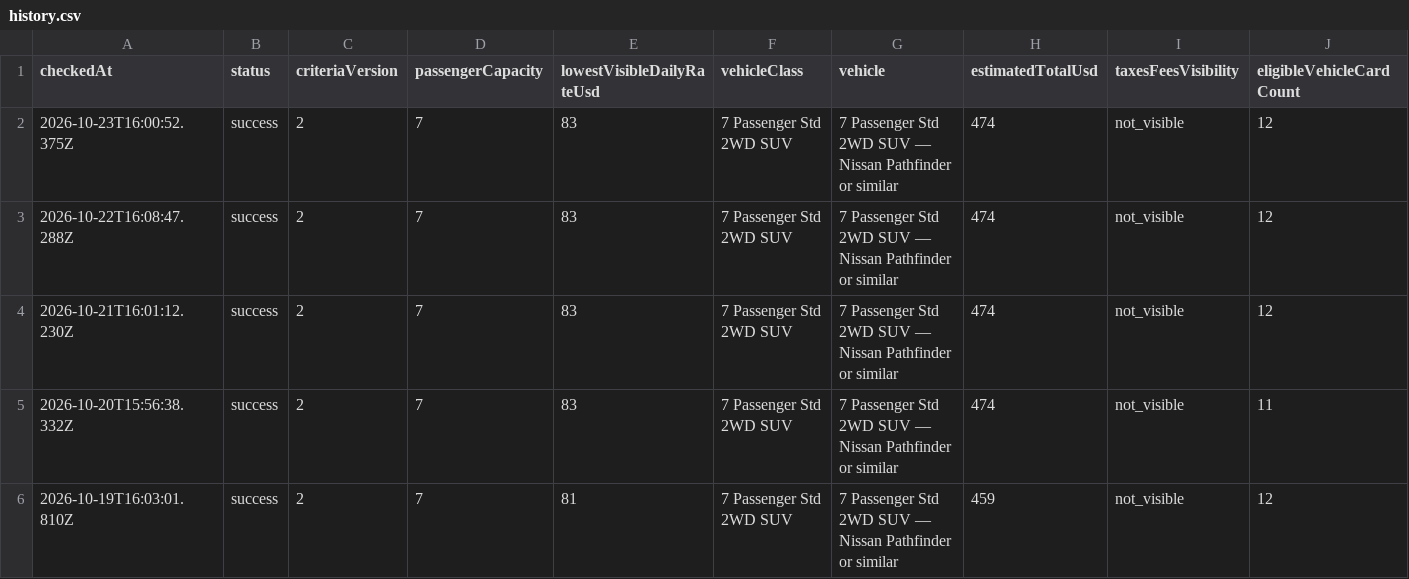
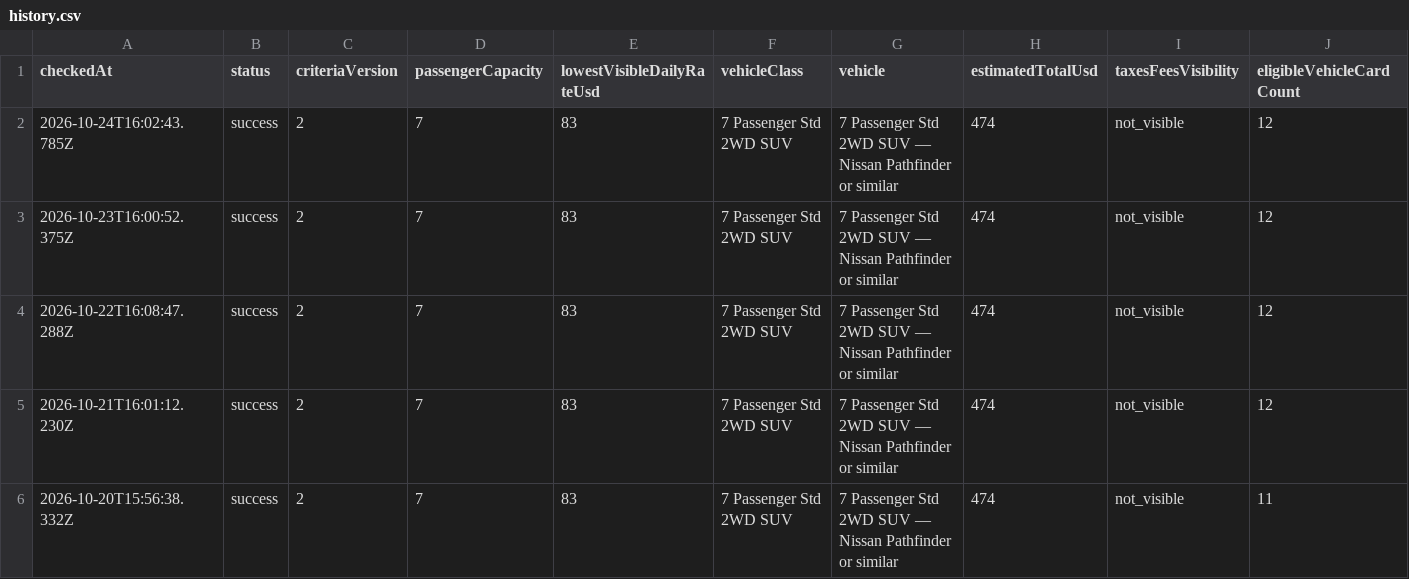
Before and after one commit to johnta2000/johnta2000.github.io, a CSV file: hertz-las-may-2027/history.csv, drawn as a sheet; only a part is shown; the shorter side is filled out with more unchanged rows; rows hold the shown columns only; the diff names each change by its address in the sheet, - before the commit and + after, or states it on an @@ line.

Commit message:
Record Hertz browser check 2026-10-24T16:02:43.785Z

```diff
--- a/hertz-las-may-2027/history.csv
+++ b/hertz-las-may-2027/history.csv
+row 2: 2026-10-24T16:02:43.785Z | success | 2 | 7 | 83 | 7 Passenger Std 2WD SUV | 7 Passenger Std 2WD SUV — Nissan Pathfinder or similar | 474 | not_visible | 12
```
Also changed, not shown: 2 other files.
